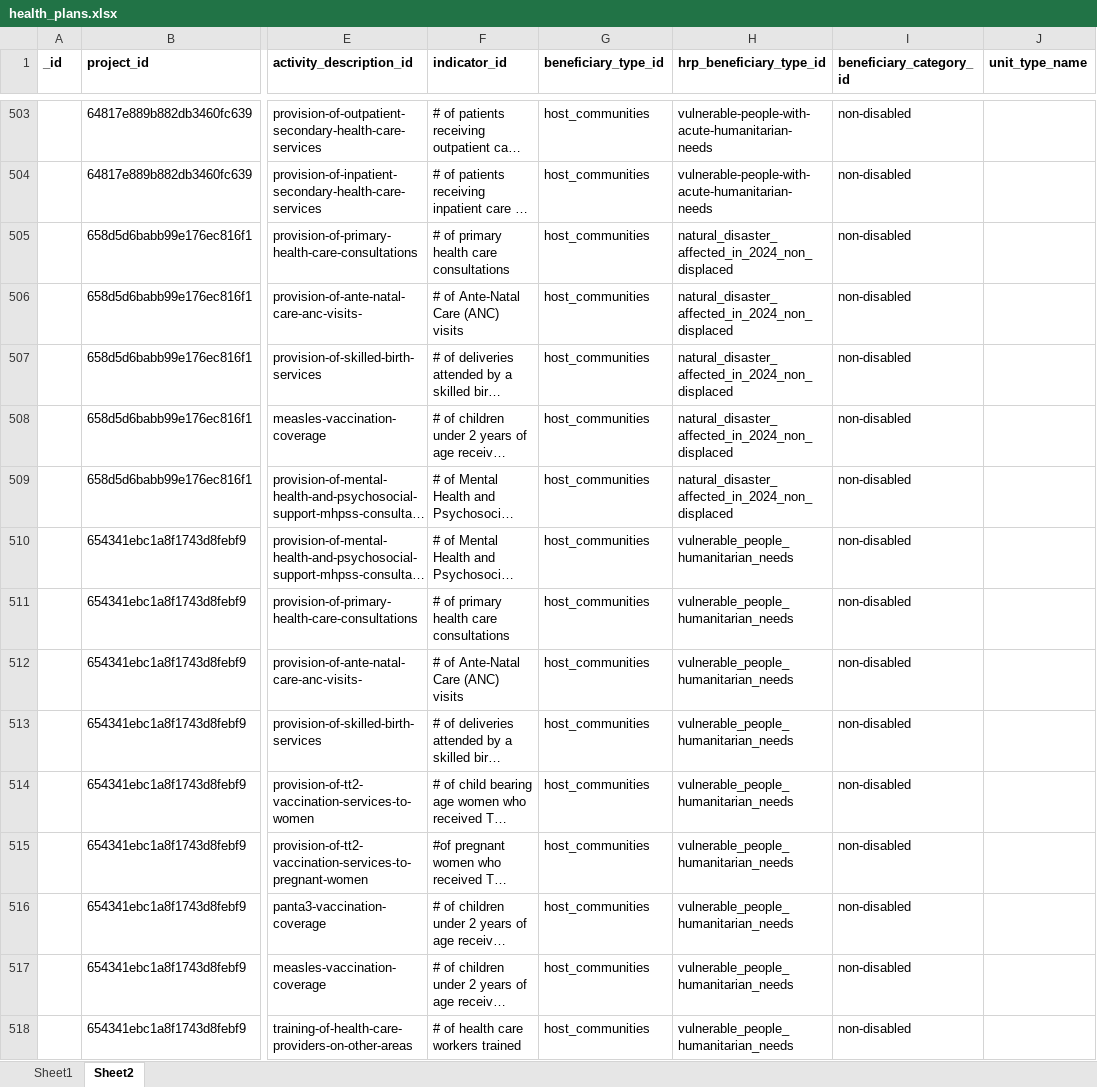
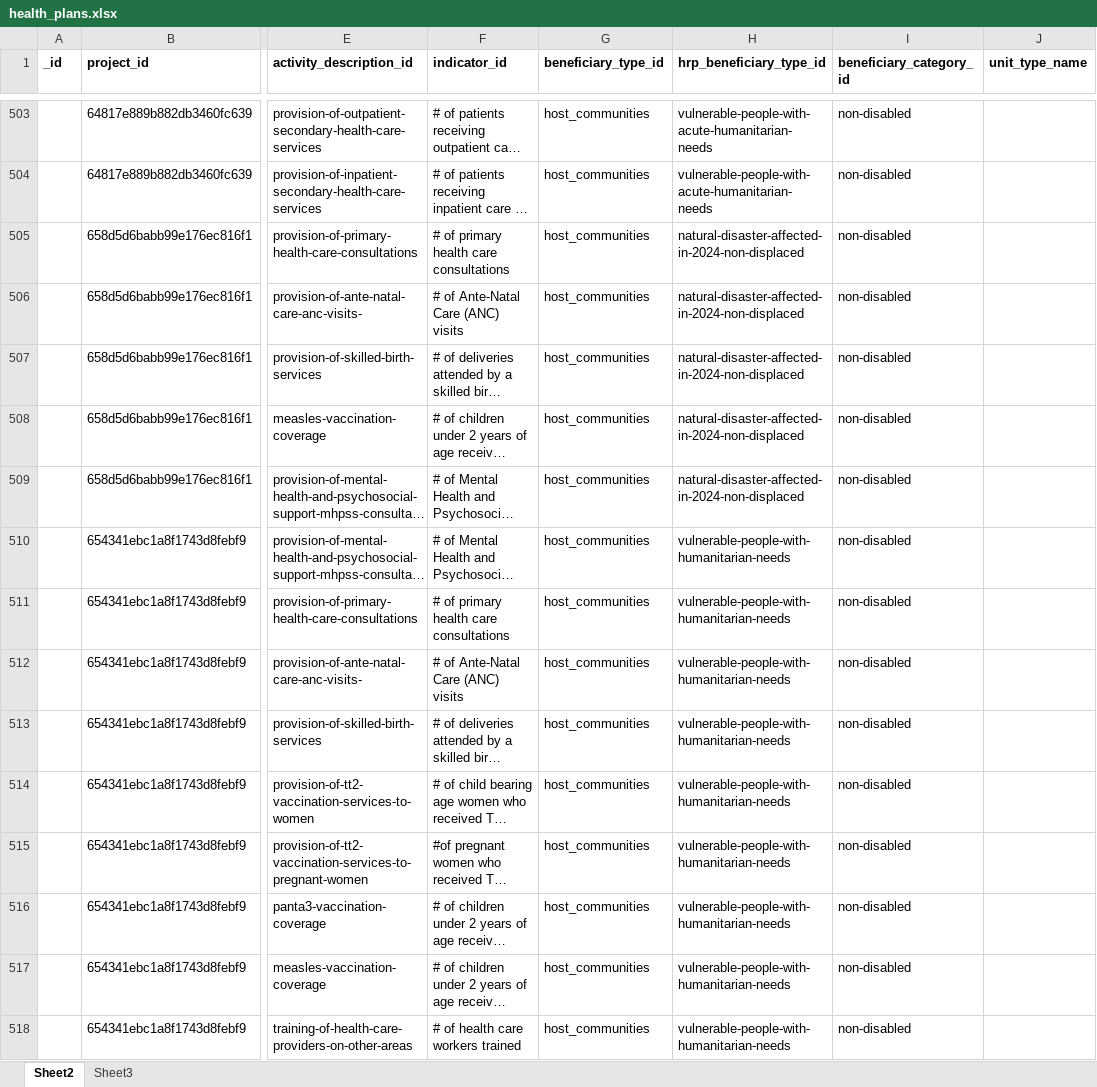
Before and after one commit to iMMAP/rh, an Excel workbook: scripts/data/updated_nov_2023/health_plans.xlsx, sheet Sheet2, drawn as a sheet; only a part is shown, gaps mark what is left out; long unchanged cells end in …; values as stored, in another font and other column widths than the file's, no borders; charts and pictures not drawn; the diff covers the shown part only; the diff names each change by its address in the sheet, - before the commit and + after, or states it on an @@ line.

Commit message:
[Updated] Script, Model

```diff
--- a/scripts/data/updated_nov_2023/health_plans.xlsx (sheet Sheet2)
+++ b/scripts/data/updated_nov_2023/health_plans.xlsx (sheet Sheet2)
-sheet tab: Sheet1
+sheet tab: Sheet3
-H505:H509 (hrp_beneficiary_type_id): natural_disaster_affected_in_2024_non_displaced
+H505:H509 (hrp_beneficiary_type_id): natural-disaster-affected-in-2024-non-displaced
-H510:H518 (hrp_beneficiary_type_id): vulnerable_people_humanitarian_needs
+H510:H518 (hrp_beneficiary_type_id): vulnerable-people-with-humanitarian-needs
```
Also changed, not shown: other rows of this sheet, charts or pictures, 3 other files.
